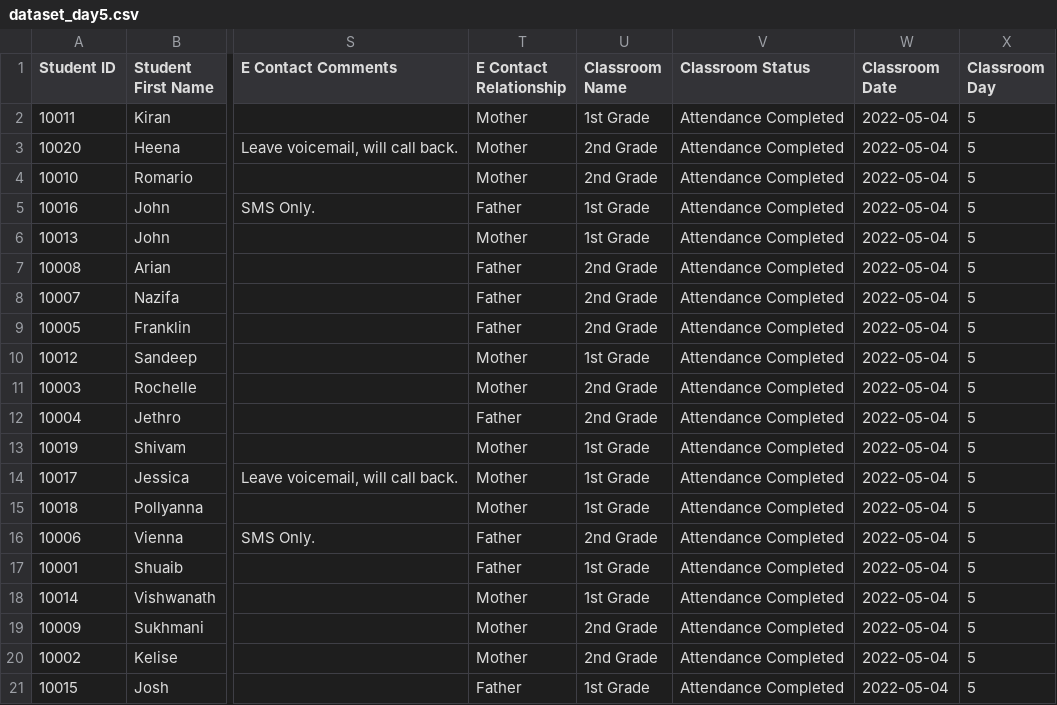
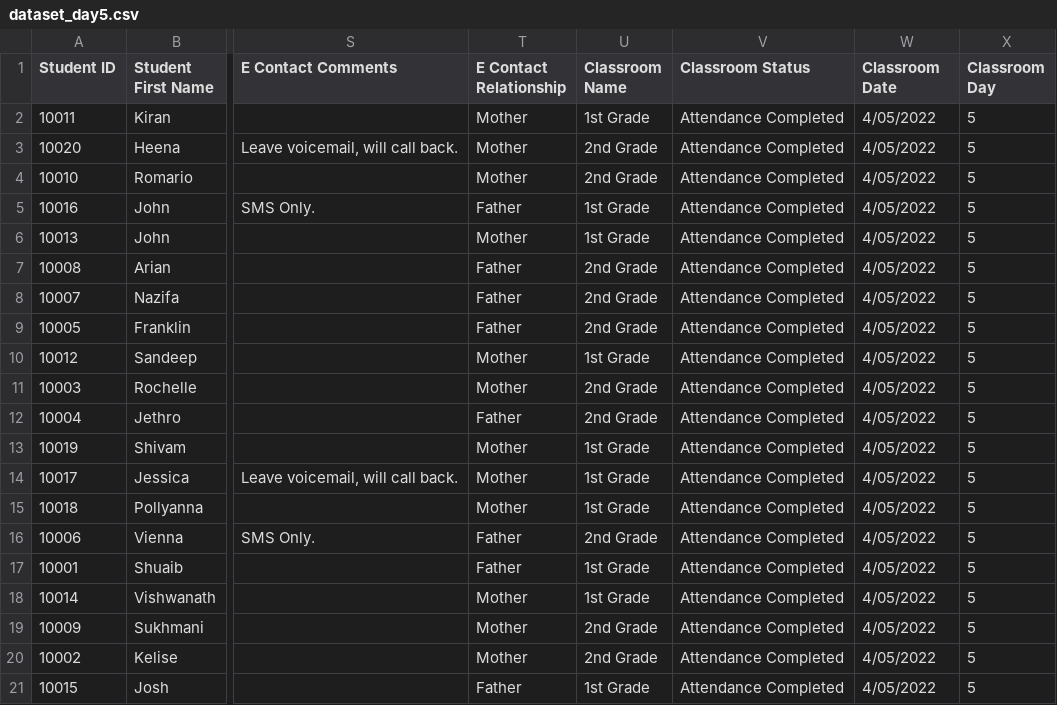
Before and after one commit to whey2g/ITT-A3-Role-Marker, a CSV file: dataset_day5.csv, drawn as a sheet; only a part is shown, gaps mark what is left out; the diff names each change by its address in the sheet, - before the commit and + after, or states it on an @@ line.

```diff
--- a/dataset_day5.csv
+++ b/dataset_day5.csv
-W2:W21 (Classroom Date): 2022-05-04
+W2:W21 (Classroom Date): 4/05/2022
```
Also changed, not shown: 3 other files.
